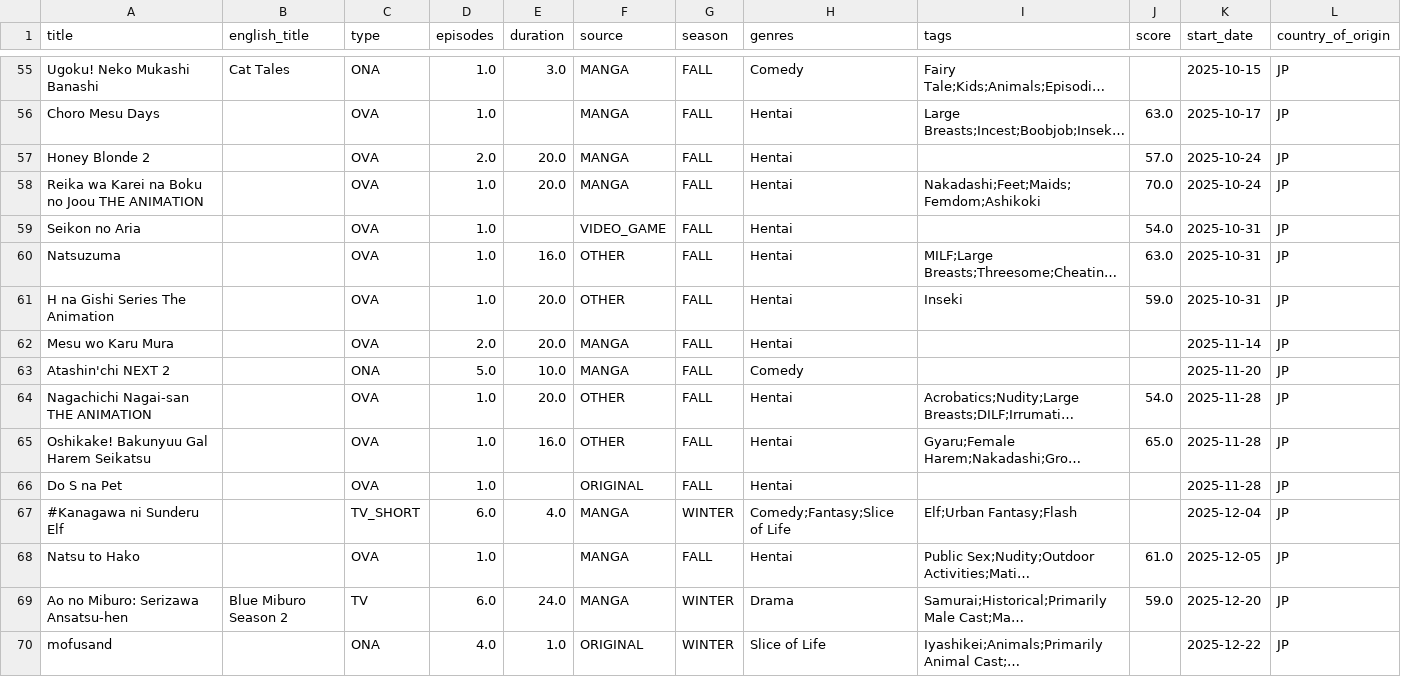
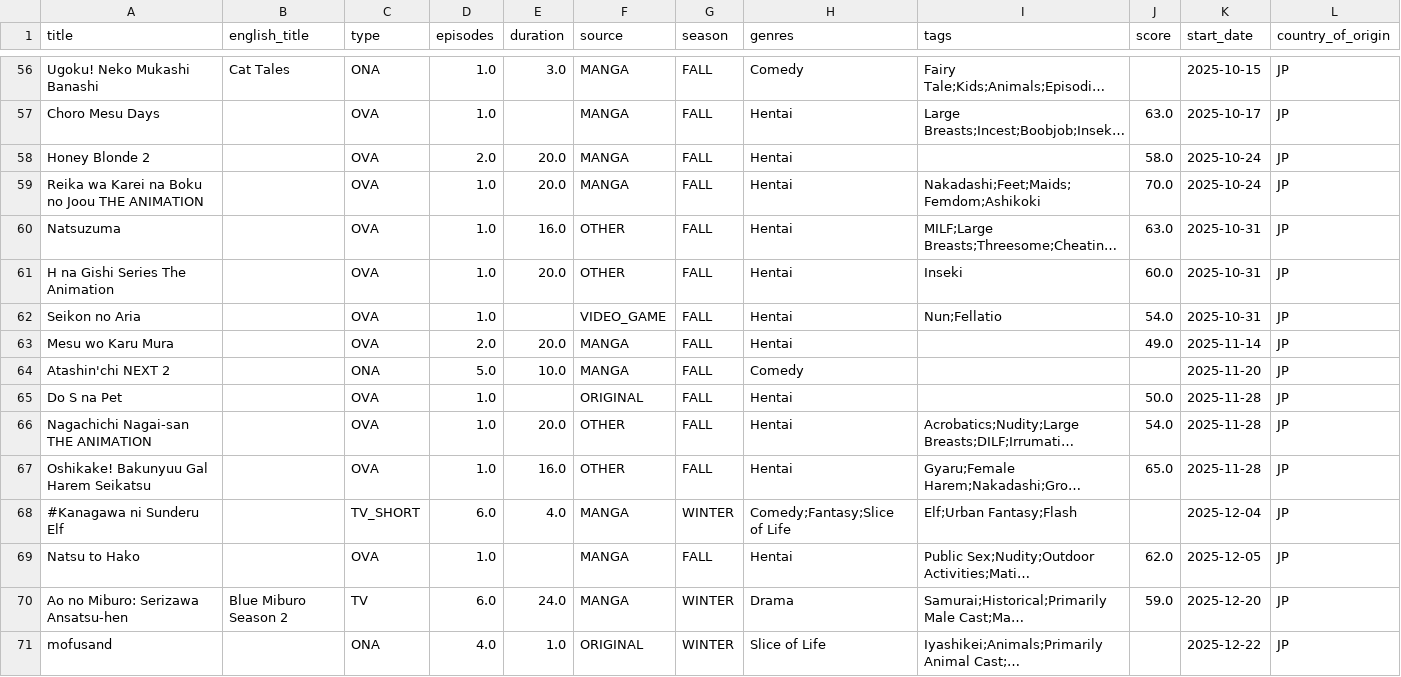
Before and after one commit to Andres-pixel35/Anime-dashboard, a CSV file: data/modified/airing_anime_M.csv, drawn as a sheet; only a part is shown, gaps mark what is left out; long unchanged cells end in …; removed rows and columns are numbered as before the commit, all else as after; the diff covers the shown part only; the diff names each change by its address in the sheet, - before the commit and + after, or states it on an @@ line.

```diff
--- a/data/modified/airing_anime_M.csv
+++ b/data/modified/airing_anime_M.csv
-J58 (score): 57.0
+J58 (score): 58.0
-row 59: Seikon no Aria |  | OVA | 1.0 |  | VIDEO_GAME | FALL | Hentai |  | 54.0 | 2025-10-31 | JP
-J61 (score): 59.0
+J61 (score): 60.0
+row 62: Seikon no Aria |  | OVA | 1.0 |  | VIDEO_GAME | FALL | Hentai | Nun;Fellatio | 54.0 | 2025-10-31 | JP
-J63 (score): (empty)
+J63 (score): 49.0
+row 65: Do S na Pet |  | OVA | 1.0 |  | ORIGINAL | FALL | Hentai |  | 50.0 | 2025-11-28 | JP
-row 66: Do S na Pet |  | OVA | 1.0 |  | ORIGINAL | FALL | Hentai |  |  | 2025-11-28 | JP
-J69 (score): 61.0
+J69 (score): 62.0
```
Also changed, not shown: 5 added rows, 4 removed rows, 34 moved rows and 22 edited cells elsewhere in this file, 1 other file.
